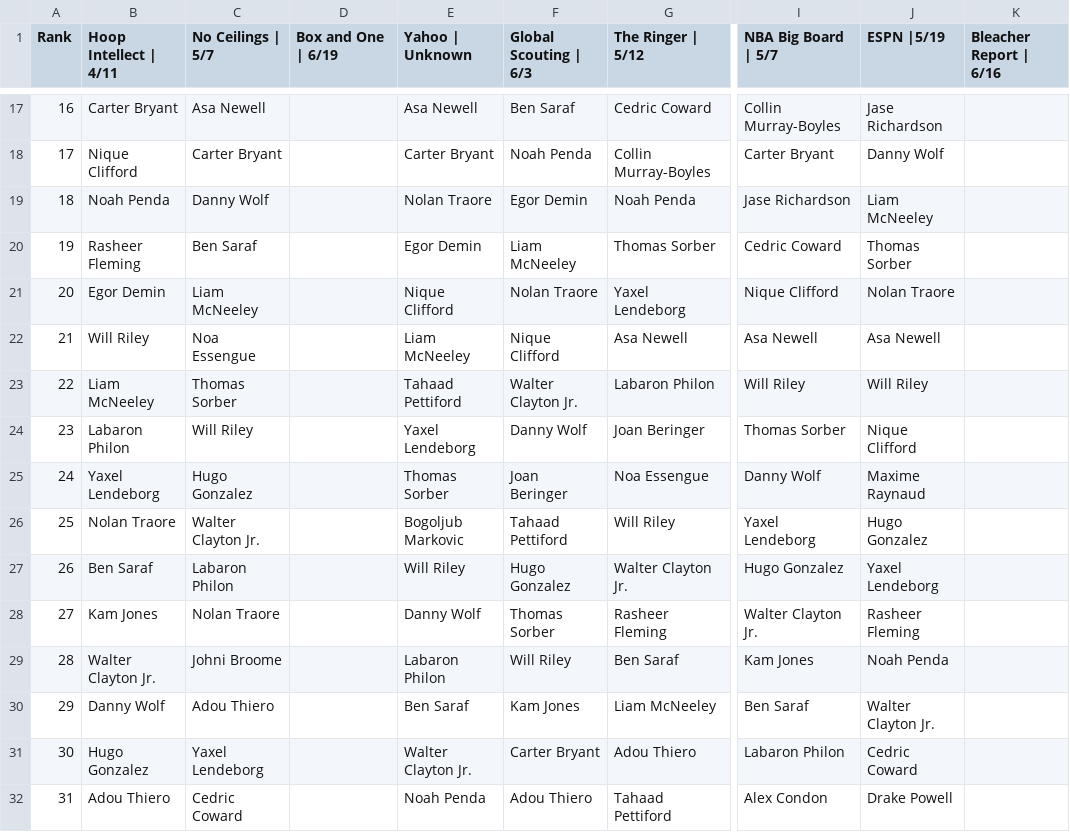
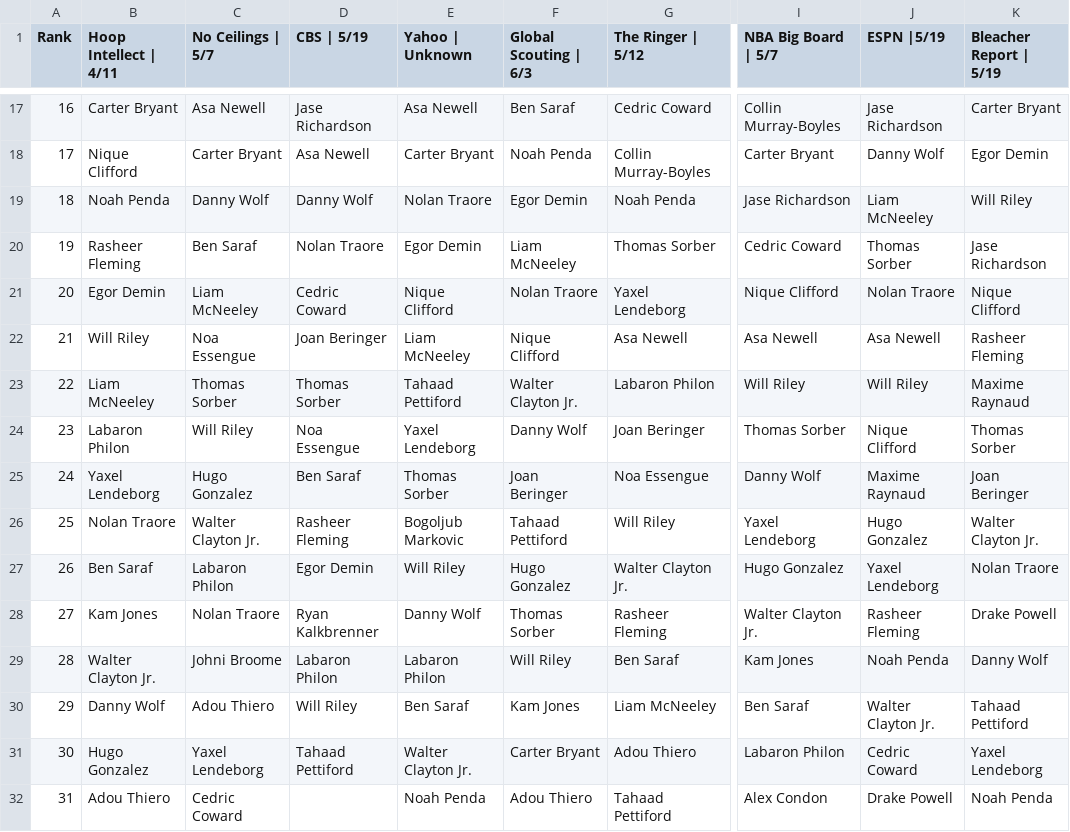
Before and after one commit to adambushman/basketball-data, a CSV file: draft/2025_Industry_Boards.csv, drawn as a sheet; only a part is shown, gaps mark what is left out; the diff covers the shown part only; the diff names each change by its address in the sheet, - before the commit and + after, or states it on an @@ line.

```diff
--- a/draft/2025_Industry_Boards.csv
+++ b/draft/2025_Industry_Boards.csv
-D1: Box and One | 6/19
+D1: CBS | 5/19
-K1: Bleacher Report | 6/16
+K1: Bleacher Report | 5/19
-D17 (CBS | 5/19): (empty)
+D17 (CBS | 5/19): Jase Richardson
-K17 (Bleacher Report | 5/19): (empty)
+K17 (Bleacher Report | 5/19): Carter Bryant
-D18 (CBS | 5/19): (empty)
+D18 (CBS | 5/19): Asa Newell
-K18 (Bleacher Report | 5/19): (empty)
+K18 (Bleacher Report | 5/19): Egor Demin
-D19 (CBS | 5/19): (empty)
+D19 (CBS | 5/19): Danny Wolf
-K19 (Bleacher Report | 5/19): (empty)
+K19 (Bleacher Report | 5/19): Will Riley
-D20 (CBS | 5/19): (empty)
+D20 (CBS | 5/19): Nolan Traore
-K20 (Bleacher Report | 5/19): (empty)
+K20 (Bleacher Report | 5/19): Jase Richardson
-D21 (CBS | 5/19): (empty)
+D21 (CBS | 5/19): Cedric Coward
-K21 (Bleacher Report | 5/19): (empty)
+K21 (Bleacher Report | 5/19): Nique Clifford
-D22 (CBS | 5/19): (empty)
+D22 (CBS | 5/19): Joan Beringer
-K22 (Bleacher Report | 5/19): (empty)
+K22 (Bleacher Report | 5/19): Rasheer Fleming
-D23 (CBS | 5/19): (empty)
+D23 (CBS | 5/19): Thomas Sorber
-K23 (Bleacher Report | 5/19): (empty)
+K23 (Bleacher Report | 5/19): Maxime Raynaud
-D24 (CBS | 5/19): (empty)
+D24 (CBS | 5/19): Noa Essengue
-K24 (Bleacher Report | 5/19): (empty)
+K24 (Bleacher Report | 5/19): Thomas Sorber
-D25 (CBS | 5/19): (empty)
+D25 (CBS | 5/19): Ben Saraf
-K25 (Bleacher Report | 5/19): (empty)
+K25 (Bleacher Report | 5/19): Joan Beringer
-D26 (CBS | 5/19): (empty)
+D26 (CBS | 5/19): Rasheer Fleming
-K26 (Bleacher Report | 5/19): (empty)
+K26 (Bleacher Report | 5/19): Walter Clayton Jr.
-D27 (CBS | 5/19): (empty)
+D27 (CBS | 5/19): Egor Demin
-K27 (Bleacher Report | 5/19): (empty)
+K27 (Bleacher Report | 5/19): Nolan Traore
-D28 (CBS | 5/19): (empty)
+D28 (CBS | 5/19): Ryan Kalkbrenner
-K28 (Bleacher Report | 5/19): (empty)
+K28 (Bleacher Report | 5/19): Drake Powell
-D29 (CBS | 5/19): (empty)
+D29 (CBS | 5/19): Labaron Philon
-K29 (Bleacher Report | 5/19): (empty)
+K29 (Bleacher Report | 5/19): Danny Wolf
-D30 (CBS | 5/19): (empty)
+D30 (CBS | 5/19): Will Riley
-K30 (Bleacher Report | 5/19): (empty)
+K30 (Bleacher Report | 5/19): Tahaad Pettiford
-D31 (CBS | 5/19): (empty)
+D31 (CBS | 5/19): Tahaad Pettiford
-K31 (Bleacher Report | 5/19): (empty)
+K31 (Bleacher Report | 5/19): Yaxel Lendeborg
-K32 (Bleacher Report | 5/19): (empty)
+K32 (Bleacher Report | 5/19): Noah Penda
```
Also changed, not shown: 92 edited cells elsewhere in this file.
